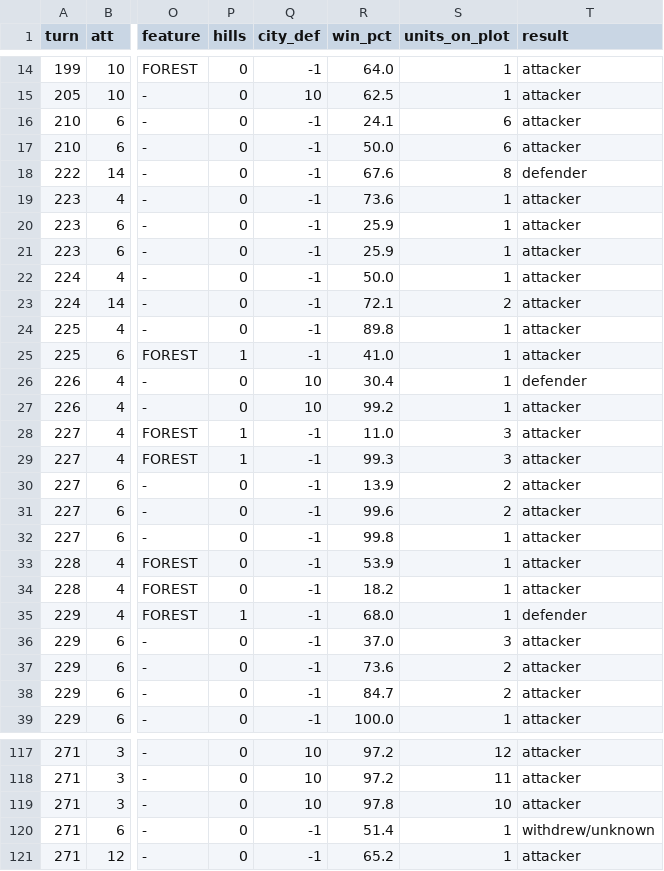
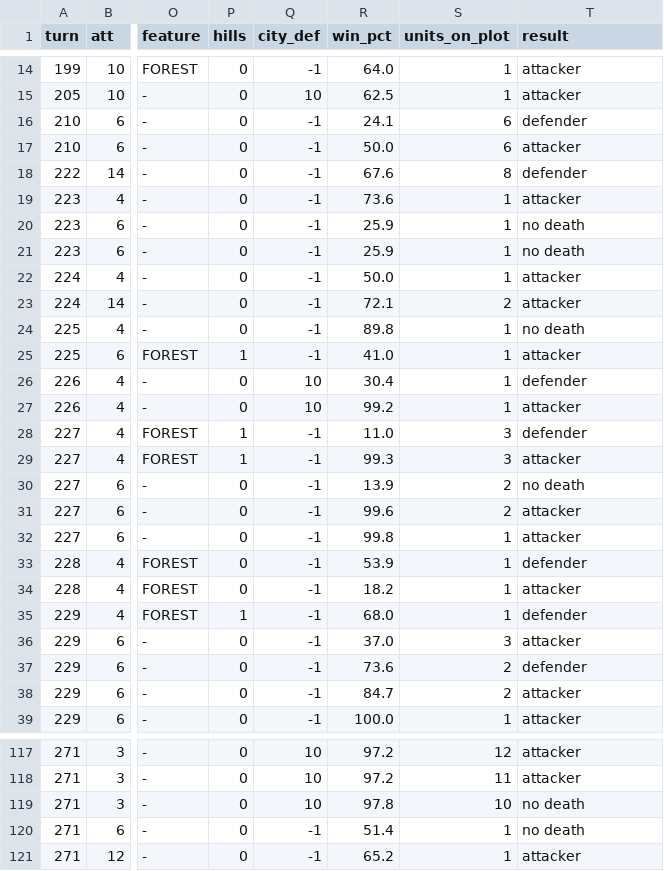
Before and after one commit to GertaBool/RoM, a CSV file: research/ai-warfare/games/game4/battles.csv, drawn as a sheet; only a part is shown, gaps mark what is left out; the diff covers the shown part only; the diff names each change by its address in the sheet, - before the commit and + after, or states it on an @@ line.

```diff
--- a/research/ai-warfare/games/game4/battles.csv
+++ b/research/ai-warfare/games/game4/battles.csv
-T16 (result): attacker
+T16 (result): defender
-T20:T21 (result): attacker
+T20:T21 (result): no death
-T24 (result): attacker
+T24 (result): no death
-T28 (result): attacker
+T28 (result): defender
-T30 (result): attacker
+T30 (result): no death
-T33 (result): attacker
+T33 (result): defender
-T37 (result): attacker
+T37 (result): defender
-T119 (result): attacker
+T119 (result): no death
-T120 (result): withdrew/unknown
+T120 (result): no death
```
Also changed, not shown: 36 edited cells elsewhere in this file, research/ai-warfare/games/game1/battles.csv, research/ai-warfare/games/game1/spending.csv, 34 other files.
